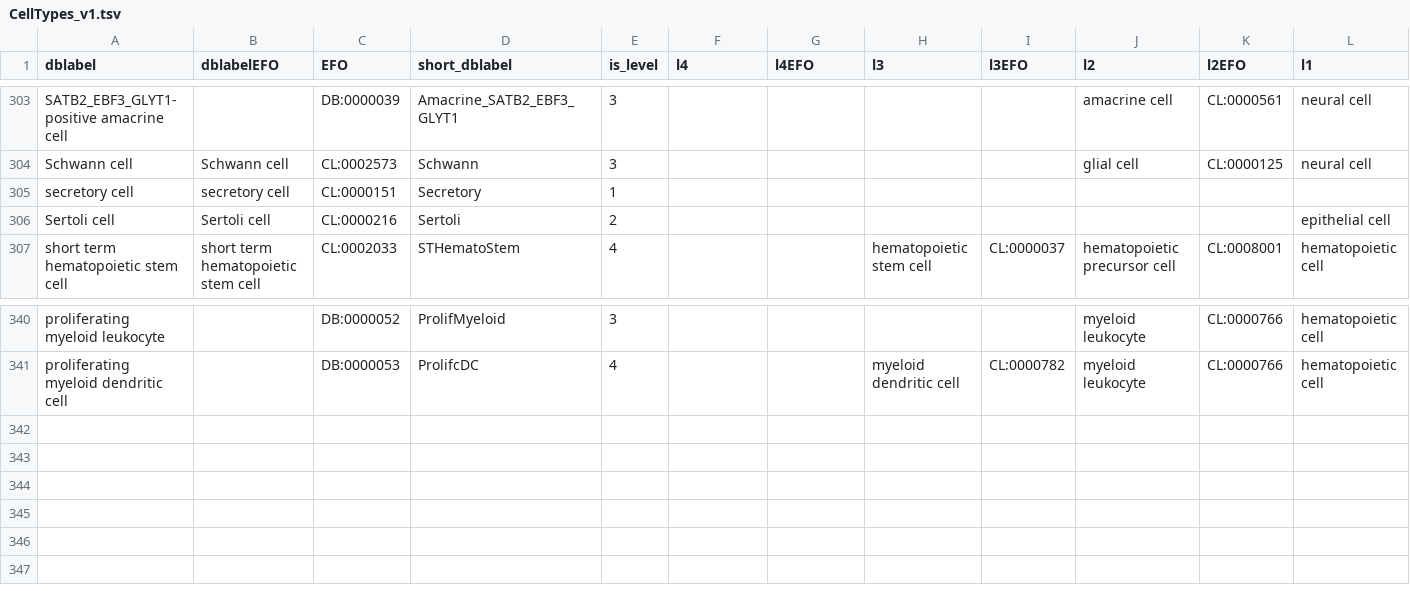
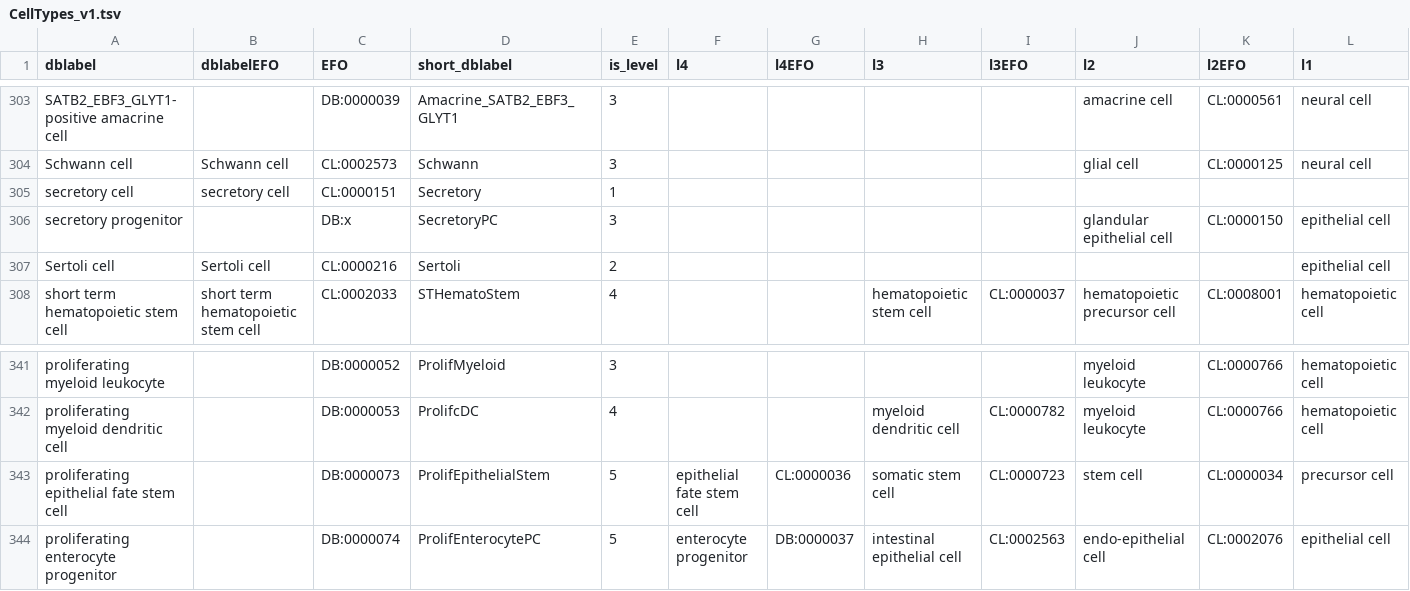
Before and after one commit to bedapub/besca, a TSV file: besca/datasets/nomenclature/CellTypes_v1.tsv, drawn as a sheet; only a part is shown, gaps mark what is left out; rows hold the shown columns only; the diff names each change by its address in the sheet, - before the commit and + after, or states it on an @@ line.

Commit message:
Updated signatures for intestinal epithelial cell types and removed quotation marks.

```diff
--- a/besca/datasets/nomenclature/CellTypes_v1.tsv
+++ b/besca/datasets/nomenclature/CellTypes_v1.tsv
+row 306: secretory progenitor |  | DB:x | SecretoryPC | 3 |  |  |  |  | glandular epithelial cell | CL:0000150 | epithelial cell
+row 343: proliferating epithelial fate stem cell |  | DB:0000073 | ProlifEpithelialStem | 5 | epithelial fate stem cell | CL:0000036 | somatic stem cell | CL:0000723 | stem cell | CL:0000034 | precursor cell
+row 344: proliferating enterocyte progenitor |  | DB:0000074 | ProlifEnterocytePC | 5 | enterocyte progenitor | DB:0000037 | intestinal epithelial cell | CL:0002563 | endo-epithelial cell | CL:0002076 | epithelial cell
```
Also changed, not shown: besca/datasets/genesets/CellNames_scseqCMs6_config.mouse.tsv, besca/datasets/genesets/CellNames_scseqCMs6_config.tsv, 1 other file.
